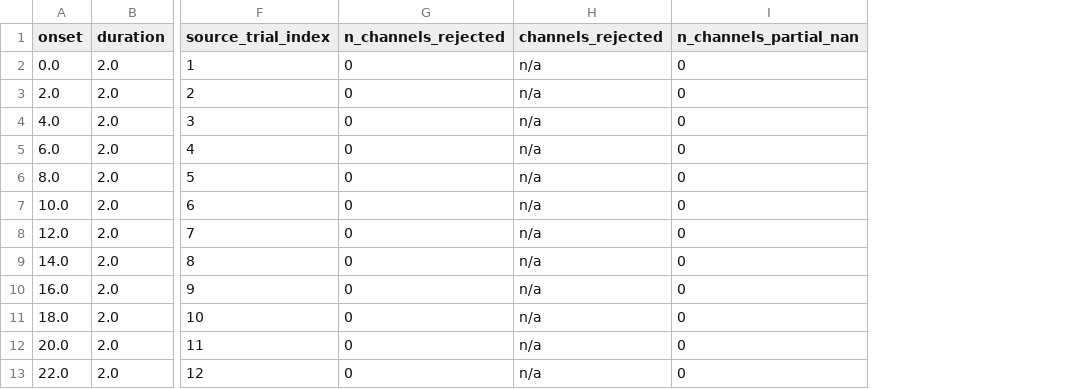
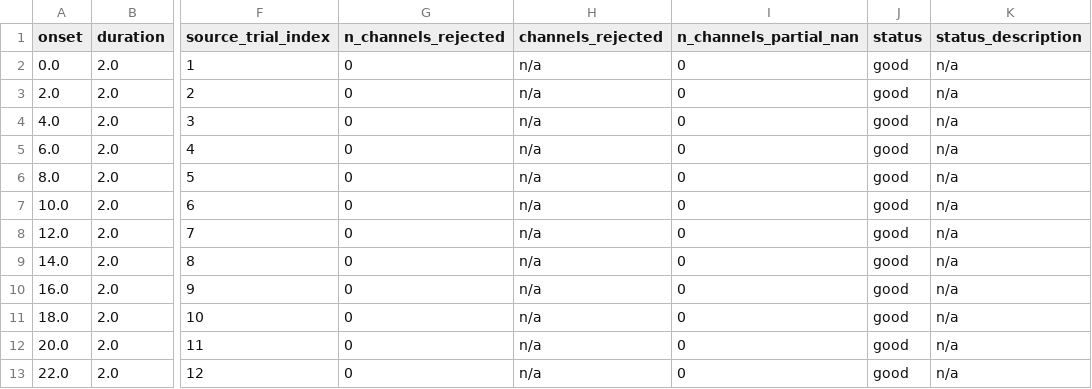
Before and after one commit to julien-gadonneix/nm000455, a TSV file: sub-MS001/ses-1/ieeg/sub-MS001_ses-1_task-auditorythreshold_events.tsv, drawn as a sheet; only a part is shown, gaps mark what is left out; the diff names each change by its address in the sheet, - before the commit and + after, or states it on an @@ line.

Commit message:
Flag the MS001 epoch with invalid source values in events.tsv

```diff
--- a/sub-MS001/ses-1/ieeg/sub-MS001_ses-1_task-auditorythreshold_events.tsv
+++ b/sub-MS001/ses-1/ieeg/sub-MS001_ses-1_task-auditorythreshold_events.tsv
+column J (status), rows 2-13: all good
+column K (status_description), rows 2-13: all n/a
```
Also changed, not shown: 4 other files.
